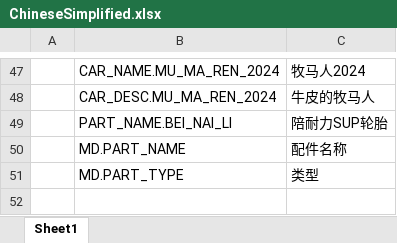
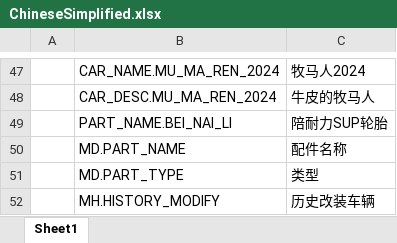
Before and after one commit to Kriser666/GF_X, an Excel workbook: AAAGameData/Languages/ChineseSimplified.xlsx, sheet Sheet1, drawn as a sheet; only a part is shown, gaps mark what is left out; values as stored, in another font and other column widths than the file's, no borders; charts and pictures not drawn; the diff names each change by its address in the sheet, - before the commit and + after, or states it on an @@ line.

```diff
--- a/AAAGameData/Languages/ChineseSimplified.xlsx (sheet Sheet1)
+++ b/AAAGameData/Languages/ChineseSimplified.xlsx (sheet Sheet1)
+row 52:  | MH.HISTORY_MODIFY | 历史改装车辆
```
Also changed, not shown: charts or pictures, 26 other files.
